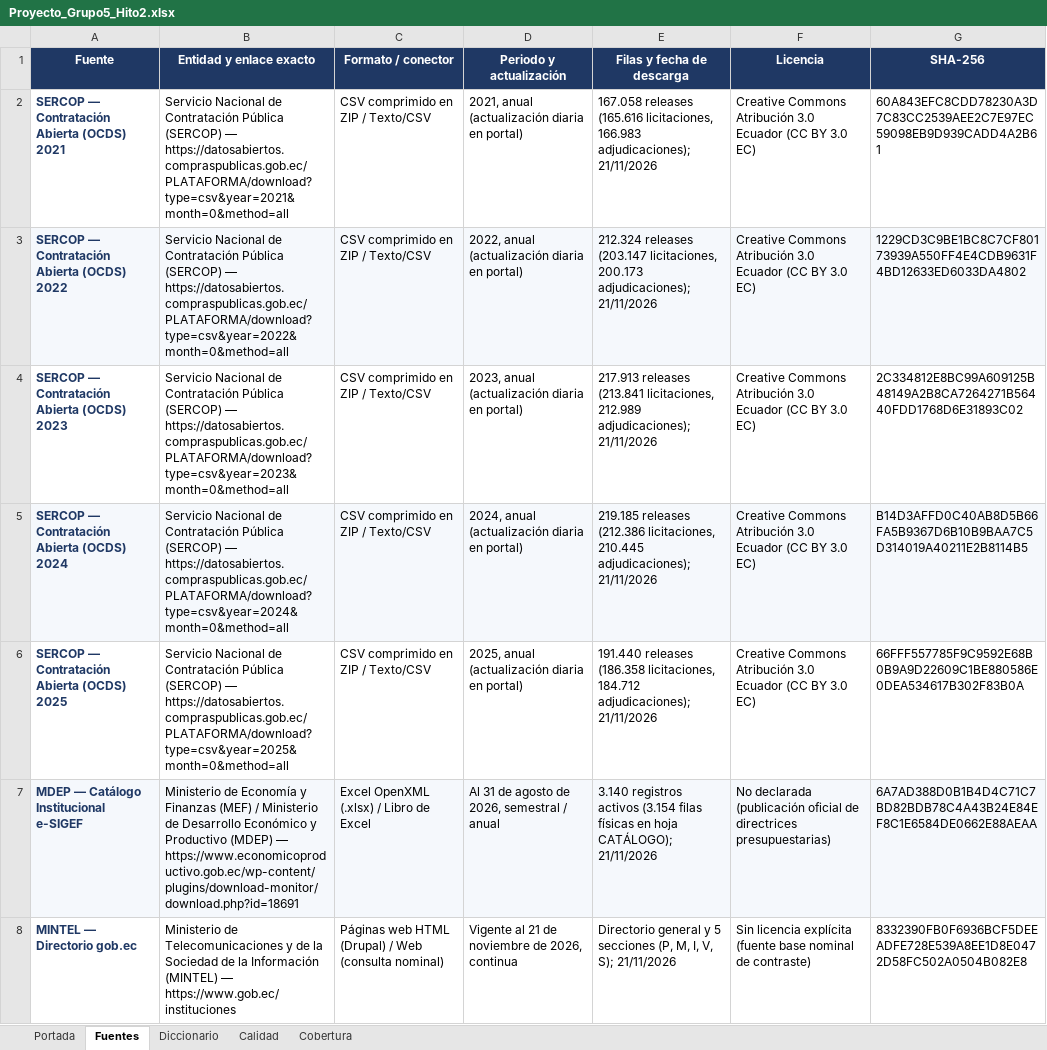
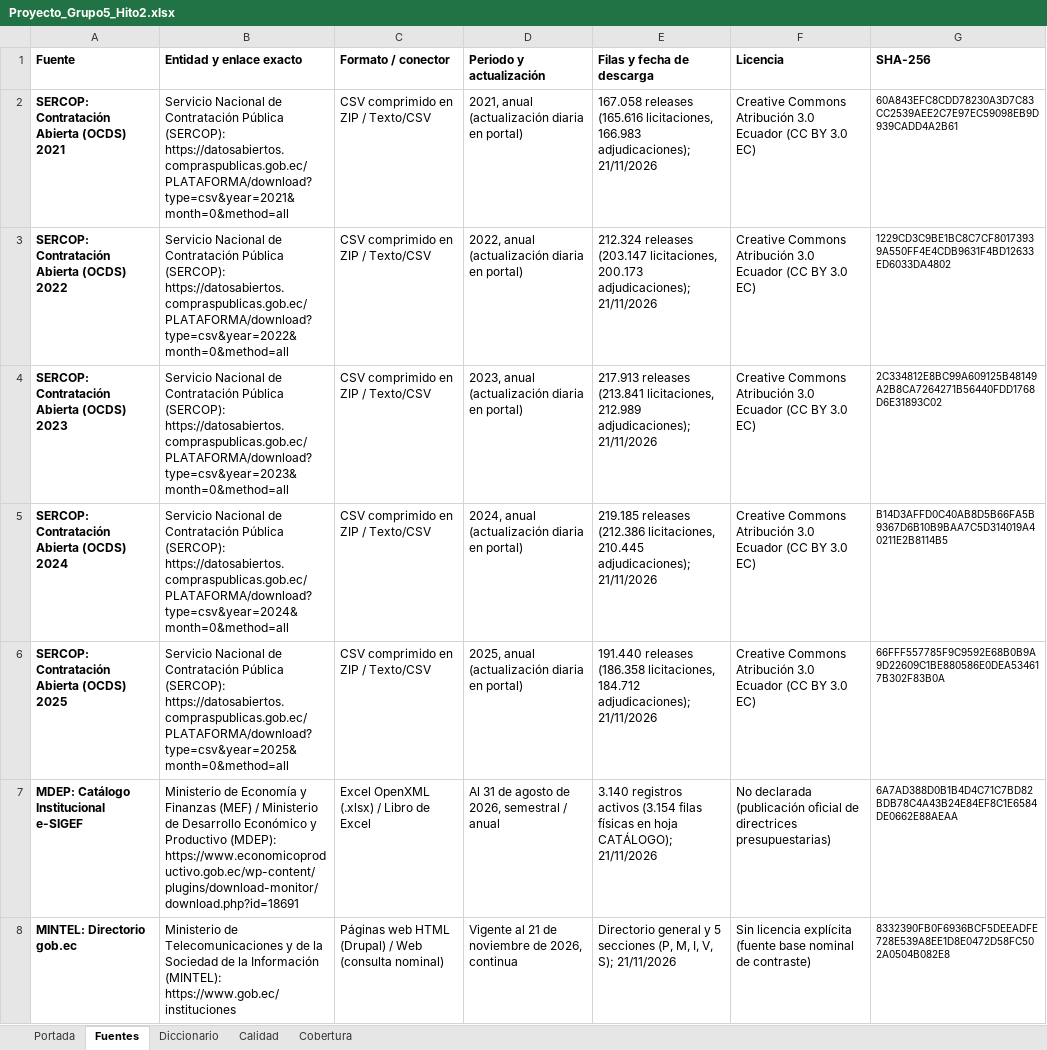
Before and after one commit to Vladimirjon/ec-gov-procurement-dw, an Excel workbook: deliverables/h2/Proyecto_Grupo5_Hito2.xlsx, sheet Fuentes, drawn as a sheet; values as stored, in another font and other column widths than the file's, no borders; the diff names each change by its address in the sheet, - before the commit and + after, or states it on an @@ line.

```diff
--- a/deliverables/h2/Proyecto_Grupo5_Hito2.xlsx (sheet Fuentes)
+++ b/deliverables/h2/Proyecto_Grupo5_Hito2.xlsx (sheet Fuentes)
@@ A1:G1 fill: #1F3864 → none, text colour: #FFFFFF → black, alignment: center → left @@
-A2 (Fuente): SERCOP — Contratación Abierta (OCDS) 2021
+A2 (Fuente): SERCOP: Contratación Abierta (OCDS) 2021
-A2:A8 text colour: #1F3864
+A2:A8 text colour: black
-B2 (Entidad y enlace exacto): …Contratación Pública (SERCOP) — https://datosabiertos.compraspublicas.gob.ec/PLATAFORMA/download?type=csv&year=2021&month=0&method=all
+B2 (Entidad y enlace exacto): …Contratación Pública (SERCOP): https://datosabiertos.compraspublicas.gob.ec/PLATAFORMA/download?type=csv&year=2021&month=0&method=all
@@ G2:G8 text size: smaller @@
-A3 (Fuente): SERCOP — Contratación Abierta (OCDS) 2022
+A3 (Fuente): SERCOP: Contratación Abierta (OCDS) 2022
-A3:G3 fill: #F5F8FC
+A3:G3 fill: none
-B3 (Entidad y enlace exacto): …Contratación Pública (SERCOP) — https://datosabiertos.compraspublicas.gob.ec/PLATAFORMA/download?type=csv&year=2022&month=0&method=all
+B3 (Entidad y enlace exacto): …Contratación Pública (SERCOP): https://datosabiertos.compraspublicas.gob.ec/PLATAFORMA/download?type=csv&year=2022&month=0&method=all
-A4 (Fuente): SERCOP — Contratación Abierta (OCDS) 2023
+A4 (Fuente): SERCOP: Contratación Abierta (OCDS) 2023
-B4 (Entidad y enlace exacto): …Contratación Pública (SERCOP) — https://datosabiertos.compraspublicas.gob.ec/PLATAFORMA/download?type=csv&year=2023&month=0&method=all
+B4 (Entidad y enlace exacto): …Contratación Pública (SERCOP): https://datosabiertos.compraspublicas.gob.ec/PLATAFORMA/download?type=csv&year=2023&month=0&method=all
-A5 (Fuente): SERCOP — Contratación Abierta (OCDS) 2024
+A5 (Fuente): SERCOP: Contratación Abierta (OCDS) 2024
-A5:G5 fill: #F5F8FC
+A5:G5 fill: none
-B5 (Entidad y enlace exacto): …Contratación Pública (SERCOP) — https://datosabiertos.compraspublicas.gob.ec/PLATAFORMA/download?type=csv&year=2024&month=0&method=all
+B5 (Entidad y enlace exacto): …Contratación Pública (SERCOP): https://datosabiertos.compraspublicas.gob.ec/PLATAFORMA/download?type=csv&year=2024&month=0&method=all
-A6 (Fuente): SERCOP — Contratación Abierta (OCDS) 2025
+A6 (Fuente): SERCOP: Contratación Abierta (OCDS) 2025
-B6 (Entidad y enlace exacto): …Contratación Pública (SERCOP) — https://datosabiertos.compraspublicas.gob.ec/PLATAFORMA/download?type=csv&year=2025&month=0&method=all
+B6 (Entidad y enlace exacto): …Contratación Pública (SERCOP): https://datosabiertos.compraspublicas.gob.ec/PLATAFORMA/download?type=csv&year=2025&month=0&method=all
-A7 (Fuente): MDEP — Catálogo Institucional e-SIGEF
+A7 (Fuente): MDEP: Catálogo Institucional e-SIGEF
-A7:G7 fill: #F5F8FC
+A7:G7 fill: none
-B7 (Entidad y enlace exacto): …y Productivo (MDEP) — https://www.economicoproductivo.gob.ec/wp-content/plugins/download-monitor/download.php?id=18691
+B7 (Entidad y enlace exacto): …y Productivo (MDEP): https://www.economicoproductivo.gob.ec/wp-content/plugins/download-monitor/download.php?id=18691
-A8 (Fuente): MINTEL — Directorio gob.ec
+A8 (Fuente): MINTEL: Directorio gob.ec
-B8 (Entidad y enlace exacto): …la Información (MINTEL) — https://www.gob.ec/instituciones
+B8 (Entidad y enlace exacto): …la Información (MINTEL): https://www.gob.ec/instituciones
```
Also changed, not shown: sheet Diccionario, sheet Cobertura, sheet Portada, sheet Calidad, 13 other files.
